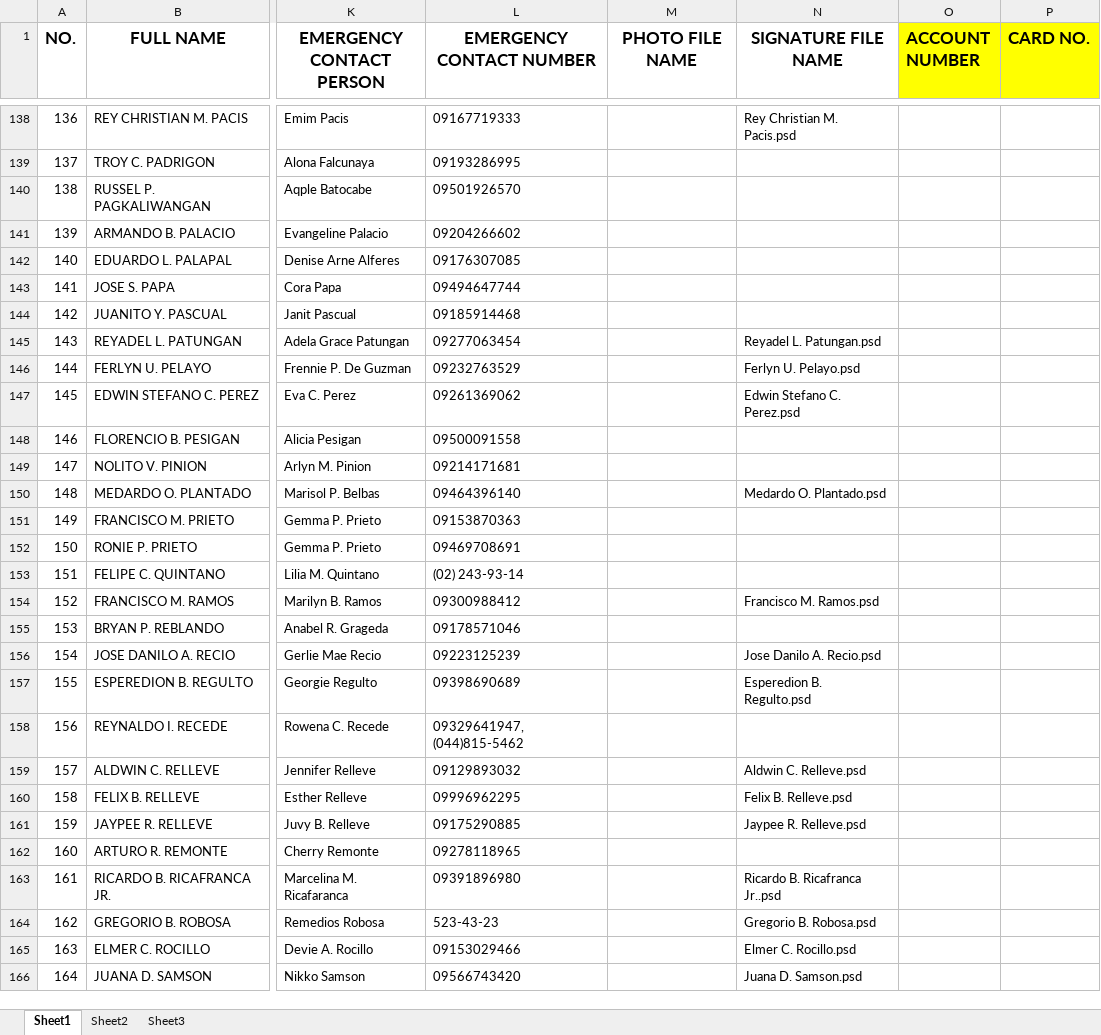
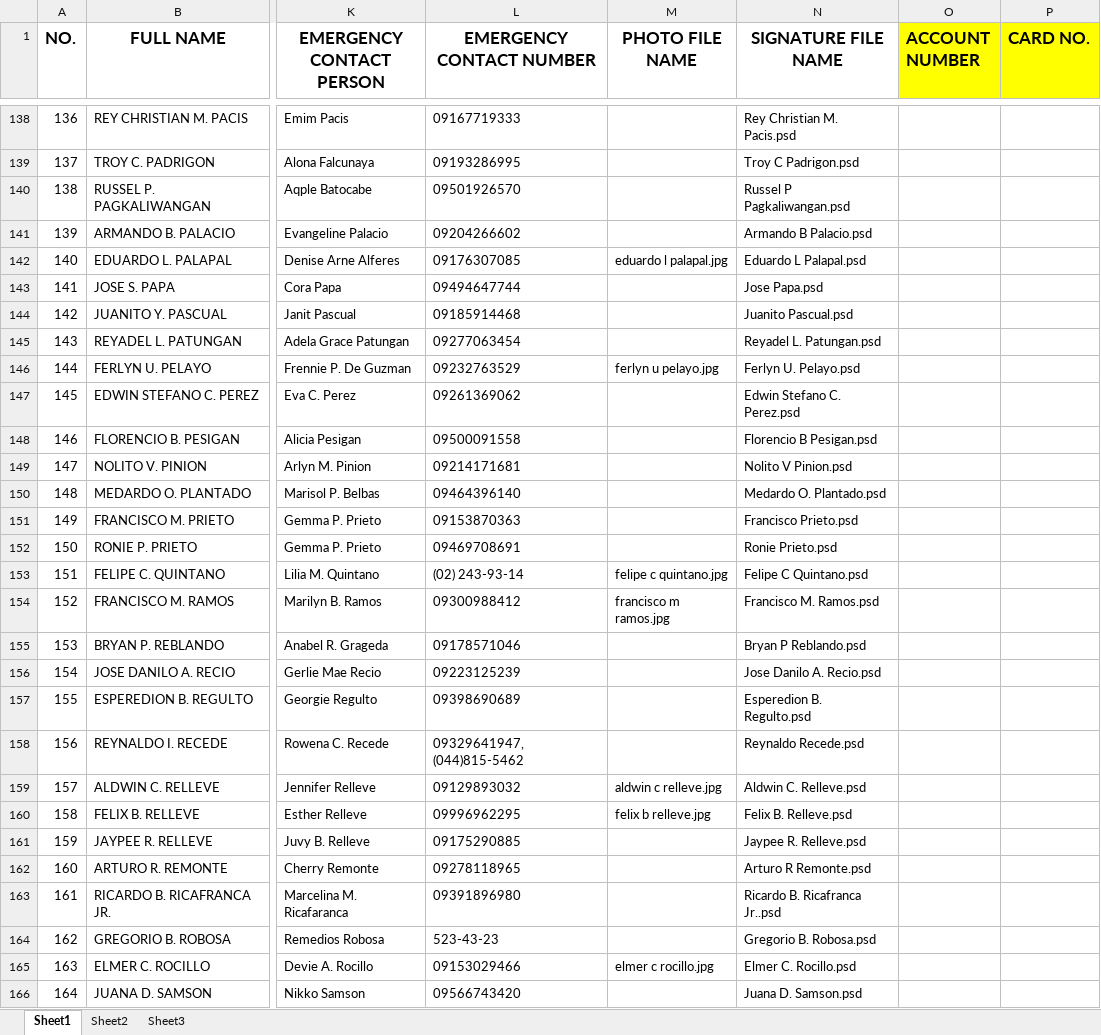
Before and after one commit to d3nn1s29/PC-Troubleshooting, an Excel workbook: ATM ID Permanent database.xlsx, sheet Sheet1, drawn as a sheet; only a part is shown, gaps mark what is left out; values as stored, in another font and other column widths than the file's, no borders; the diff covers the shown part only; the diff names each change by its address in the sheet, - before the commit and + after, or states it on an @@ line.

```diff
--- a/ATM ID Permanent database.xlsx (sheet Sheet1)
+++ b/ATM ID Permanent database.xlsx (sheet Sheet1)
-N139 (SIGNATURE FILE NAME): (empty)
+N139 (SIGNATURE FILE NAME): Troy C Padrigon.psd
-N140 (SIGNATURE FILE NAME): (empty)
+N140 (SIGNATURE FILE NAME): Russel P Pagkaliwangan.psd
-N141 (SIGNATURE FILE NAME): (empty)
+N141 (SIGNATURE FILE NAME): Armando B Palacio.psd
-M142 (PHOTO FILE NAME): (empty)
+M142 (PHOTO FILE NAME): eduardo l palapal.jpg
-N142 (SIGNATURE FILE NAME): (empty)
+N142 (SIGNATURE FILE NAME): Eduardo L Palapal.psd
-N143 (SIGNATURE FILE NAME): (empty)
+N143 (SIGNATURE FILE NAME): Jose Papa.psd
-N144 (SIGNATURE FILE NAME): (empty)
+N144 (SIGNATURE FILE NAME): Juanito Pascual.psd
-M146 (PHOTO FILE NAME): (empty)
+M146 (PHOTO FILE NAME): ferlyn u pelayo.jpg
-N148 (SIGNATURE FILE NAME): (empty)
+N148 (SIGNATURE FILE NAME): Florencio B Pesigan.psd
-N149 (SIGNATURE FILE NAME): (empty)
+N149 (SIGNATURE FILE NAME): Nolito V Pinion.psd
-N151 (SIGNATURE FILE NAME): (empty)
+N151 (SIGNATURE FILE NAME): Francisco Prieto.psd
-N152 (SIGNATURE FILE NAME): (empty)
+N152 (SIGNATURE FILE NAME): Ronie Prieto.psd
-M153 (PHOTO FILE NAME): (empty)
+M153 (PHOTO FILE NAME): felipe c quintano.jpg
-N153 (SIGNATURE FILE NAME): (empty)
+N153 (SIGNATURE FILE NAME): Felipe C Quintano.psd
-M154 (PHOTO FILE NAME): (empty)
+M154 (PHOTO FILE NAME): francisco m ramos.jpg
-N155 (SIGNATURE FILE NAME): (empty)
+N155 (SIGNATURE FILE NAME): Bryan P Reblando.psd
-N158 (SIGNATURE FILE NAME): (empty)
+N158 (SIGNATURE FILE NAME): Reynaldo Recede.psd
-M159 (PHOTO FILE NAME): (empty)
+M159 (PHOTO FILE NAME): aldwin c relleve.jpg
-M160 (PHOTO FILE NAME): (empty)
+M160 (PHOTO FILE NAME): felix b relleve.jpg
-N162 (SIGNATURE FILE NAME): (empty)
+N162 (SIGNATURE FILE NAME): Arturo R Remonte.psd
-M165 (PHOTO FILE NAME): (empty)
+M165 (PHOTO FILE NAME): elmer c rocillo.jpg
```
Also changed, not shown: 86 edited cells elsewhere in this sheet.
